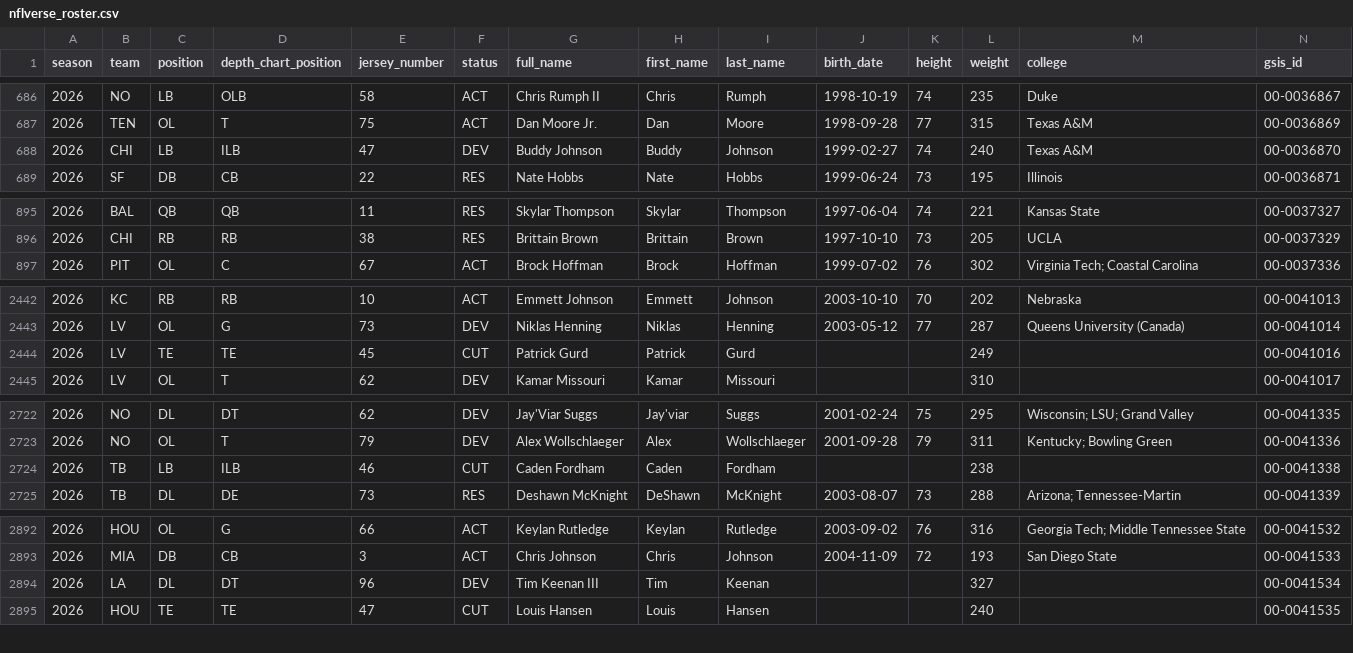
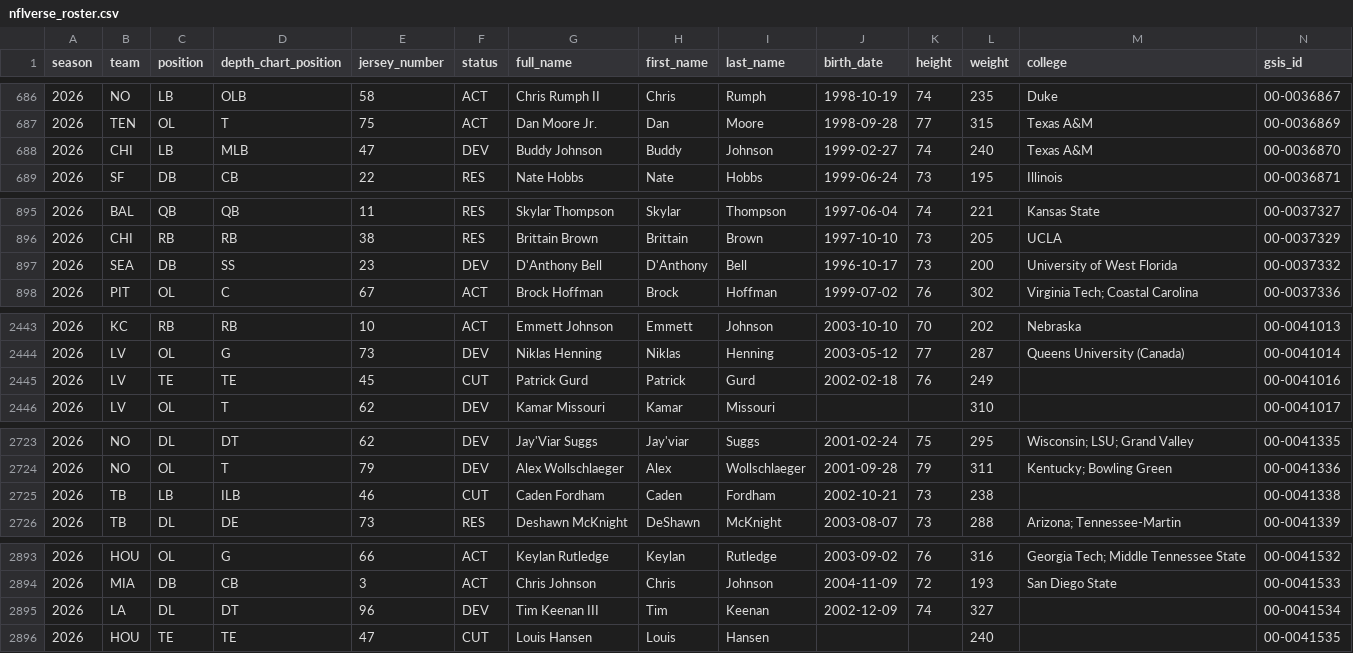
Before and after one commit to 925Sports/NFL-Player-Log, a CSV file: data/nflverse_roster.csv, drawn as a sheet; only a part is shown, gaps mark what is left out; addresses are those after the commit; rows hold the shown columns only; the diff covers the shown part only; the diff names each change by its address in the sheet, - before the commit and + after, or states it on an @@ line.

```diff
--- a/data/nflverse_roster.csv
+++ b/data/nflverse_roster.csv
-D688 (depth_chart_position): ILB
+D688 (depth_chart_position): MLB
+row 897: 2026 | SEA | DB | SS | 23 | DEV | D'Anthony Bell | D'Anthony | Bell | 1996-10-17 | 73 | 200 | University of West Florida | 00-0037332
-J2445 (birth_date): (empty)
+J2445 (birth_date): 2002-02-18
-K2445 (height): (empty)
+K2445 (height): 76
-J2725 (birth_date): (empty)
+J2725 (birth_date): 2002-10-21
-K2725 (height): (empty)
+K2725 (height): 73
-J2895 (birth_date): (empty)
+J2895 (birth_date): 2002-12-09
-K2895 (height): (empty)
+K2895 (height): 74
```
Also changed, not shown: 3 edited cells elsewhere in this file, data/news.csv, data/players.csv, 1 other file.
